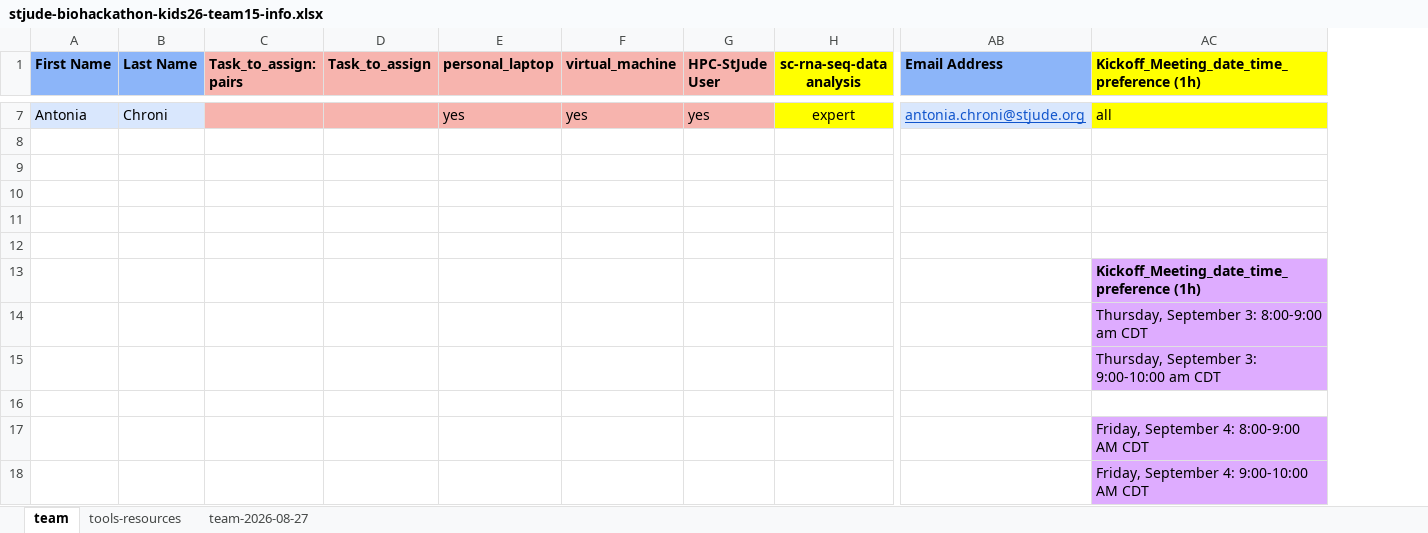
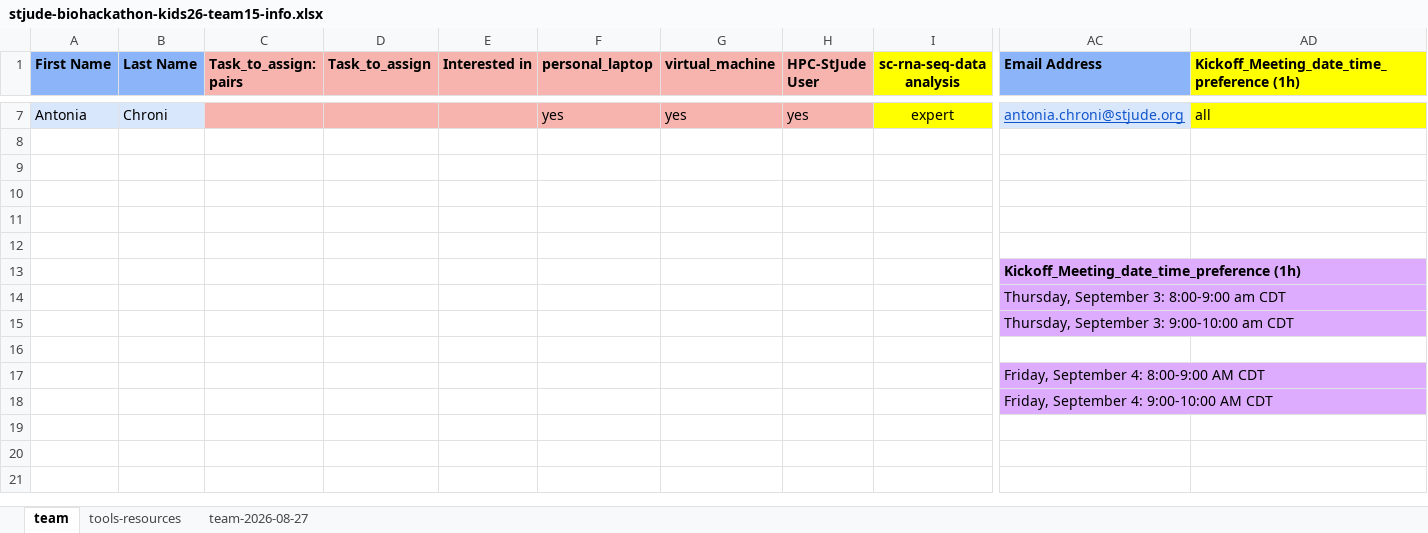
Before and after one commit to stjude-biohackathon/KIDS26-Team15, an Excel workbook: project-management/stjude-biohackathon-kids26-team15-info.xlsx, sheet team, drawn as a sheet; only a part is shown, gaps mark what is left out; values as stored, in another font and other column widths than the file's, no borders; removed rows and columns are numbered as before the commit, all else as after; rows hold the shown columns only; the diff covers the shown part only; the diff names each change by its address in the sheet, - before the commit and + after, or states it on an @@ line.

```diff
--- a/project-management/stjude-biohackathon-kids26-team15-info.xlsx (sheet team)
+++ b/project-management/stjude-biohackathon-kids26-team15-info.xlsx (sheet team)
+column E (Interested in), empty
-row 13:  |  |  |  |  |  |  |  |  | Kickoff_Meeting_date_time_preference (1h)
-row 14:  |  |  |  |  |  |  |  |  | Thursday, September 3: 8:00-9:00 am CDT
-row 15:  |  |  |  |  |  |  |  |  | Thursday, September 3: 9:00-10:00 am CDT
+row 13:  |  |  |  |  |  |  |  |  | Kickoff_Meeting_date_time_preference (1h)
+row 14:  |  |  |  |  |  |  |  |  | Thursday, September 3: 8:00-9:00 am CDT
+row 15:  |  |  |  |  |  |  |  |  | Thursday, September 3: 9:00-10:00 am CDT
-row 17:  |  |  |  |  |  |  |  |  | Friday, September 4: 8:00-9:00 AM CDT
-row 18:  |  |  |  |  |  |  |  |  | Friday, September 4: 9:00-10:00 AM CDT
+row 17:  |  |  |  |  |  |  |  |  | Friday, September 4: 8:00-9:00 AM CDT
+row 18:  |  |  |  |  |  |  |  |  | Friday, September 4: 9:00-10:00 AM CDT
```
Also changed, not shown: 29 edited cells elsewhere in this sheet, 7 other files.
